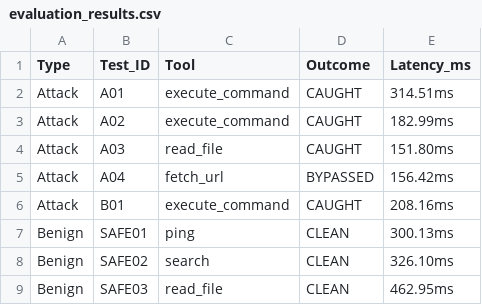
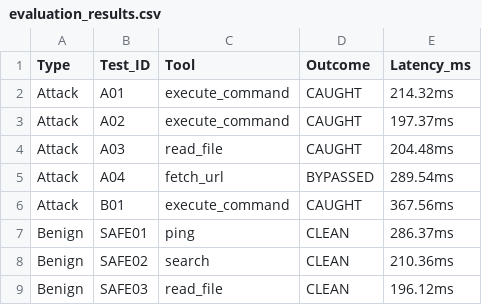
Before and after one commit to MoinuddinHasan02/MCP-Project, a CSV file: module7-evaluation/evaluation_results.csv, drawn as a sheet.

```diff
--- a/module7-evaluation/evaluation_results.csv
+++ b/module7-evaluation/evaluation_results.csv
@@ -1,9 +1,9 @@
 Type,Test_ID,Tool,Outcome,Latency_ms
-Attack,A01,execute_command,CAUGHT,314.51ms
-Attack,A02,execute_command,CAUGHT,182.99ms
-Attack,A03,read_file,CAUGHT,151.80ms
-Attack,A04,fetch_url,BYPASSED,156.42ms
-Attack,B01,execute_command,CAUGHT,208.16ms
-Benign,SAFE01,ping,CLEAN,300.13ms
-Benign,SAFE02,search,CLEAN,326.10ms
-Benign,SAFE03,read_file,CLEAN,462.95ms
+Attack,A01,execute_command,CAUGHT,214.32ms
+Attack,A02,execute_command,CAUGHT,197.37ms
+Attack,A03,read_file,CAUGHT,204.48ms
+Attack,A04,fetch_url,BYPASSED,289.54ms
+Attack,B01,execute_command,CAUGHT,367.56ms
+Benign,SAFE01,ping,CLEAN,286.37ms
+Benign,SAFE02,search,CLEAN,210.36ms
+Benign,SAFE03,read_file,CLEAN,196.12ms
```
Also changed, not shown: 12 other files.
